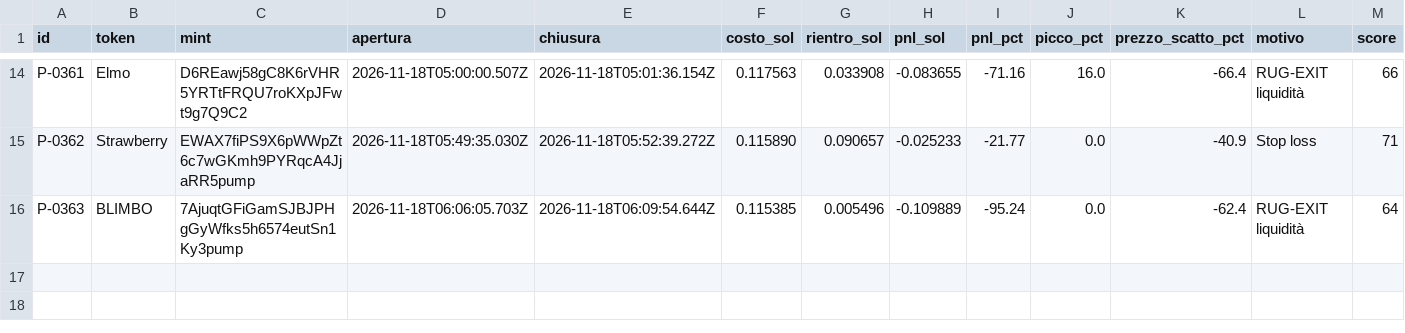
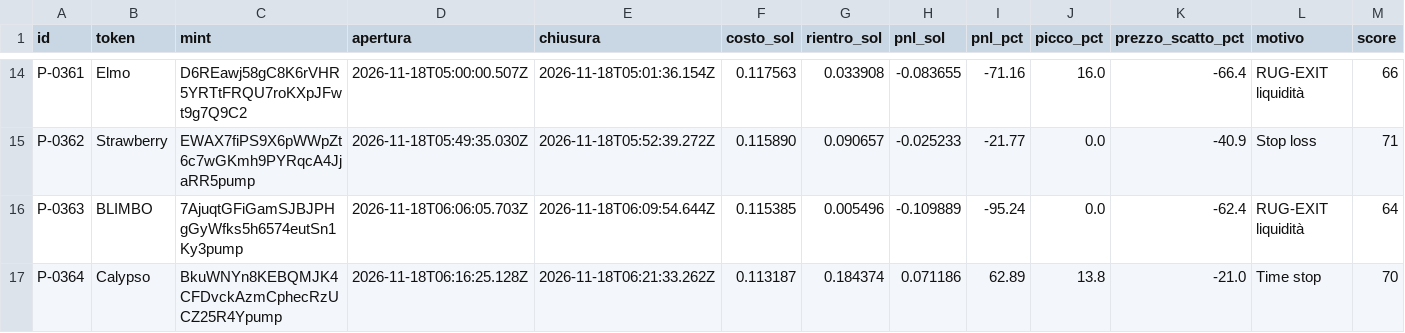
Before and after one commit to salvogeraci030899-wq/Kaiser-Desk, a CSV file: journal.csv, drawn as a sheet; only a part is shown, gaps mark what is left out; rows hold the shown columns only; the diff names each change by its address in the sheet, - before the commit and + after, or states it on an @@ line.

```diff
--- a/journal.csv
+++ b/journal.csv
+row 17: P-0364 | Calypso | BkuWNYn8KEBQMJK4CFDvckAzmCphecRzUCZ25R4Ypump | 2026-11-18T06:16:25.128Z | 2026-11-18T06:21:33.262Z | 0.113187 | 0.184374 | 0.071186 | 62.89 | 13.8 | -21.0 | Time stop | 70
```
Also changed, not shown: 5 other files.
